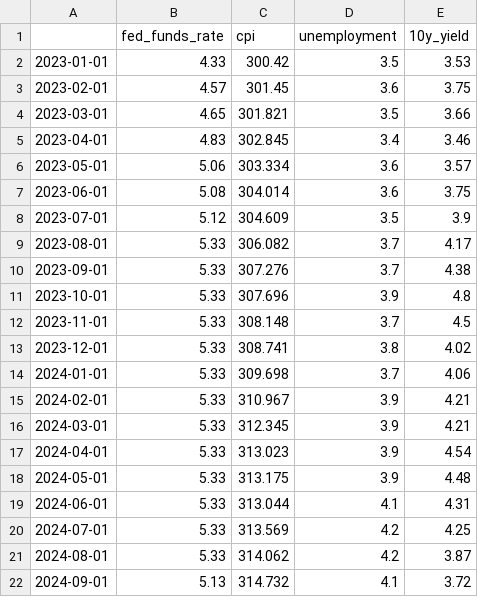
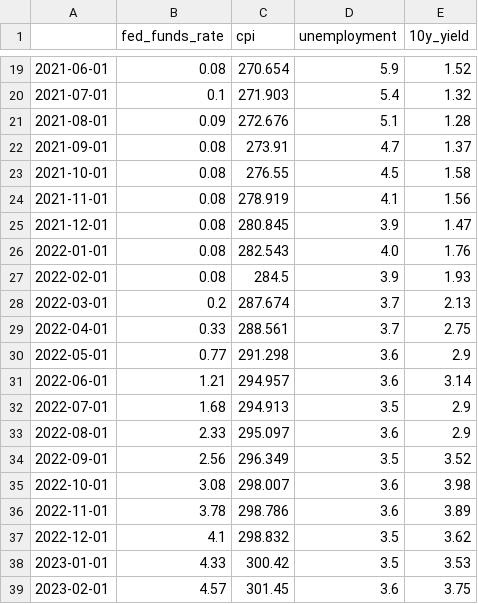
Before and after one commit to ZzzhangXiao/Multi-agent-Market-Analyst, a CSV file: data/macro.csv, drawn as a sheet; only a part is shown, gaps mark what is left out; the shorter side is filled out with more unchanged rows; the diff covers the shown part only.

```diff
--- a/data/macro.csv
+++ b/data/macro.csv
@@ -2 +19,20 @@
+2021-06-01,0.08,270.654,5.9,1.52
+2021-07-01,0.1,271.903,5.4,1.32
+2021-08-01,0.09,272.676,5.1,1.28
+2021-09-01,0.08,273.91,4.7,1.37
+2021-10-01,0.08,276.55,4.5,1.58
+2021-11-01,0.08,278.919,4.1,1.56
+2021-12-01,0.08,280.845,3.9,1.47
+2022-01-01,0.08,282.543,4.0,1.76
+2022-02-01,0.08,284.5,3.9,1.93
+2022-03-01,0.2,287.674,3.7,2.13
+2022-04-01,0.33,288.561,3.7,2.75
+2022-05-01,0.77,291.298,3.6,2.9
+2022-06-01,1.21,294.957,3.6,3.14
+2022-07-01,1.68,294.913,3.5,2.9
+2022-08-01,2.33,295.097,3.6,2.9
+2022-09-01,2.56,296.349,3.5,3.52
+2022-10-01,3.08,298.007,3.6,3.98
+2022-11-01,3.78,298.786,3.6,3.89
+2022-12-01,4.1,298.832,3.5,3.62
 2023-01-01,4.33,300.42,3.5,3.53
```
Also changed, not shown: 18 added rows and 1 edited cell elsewhere in this file, 13 other files.
